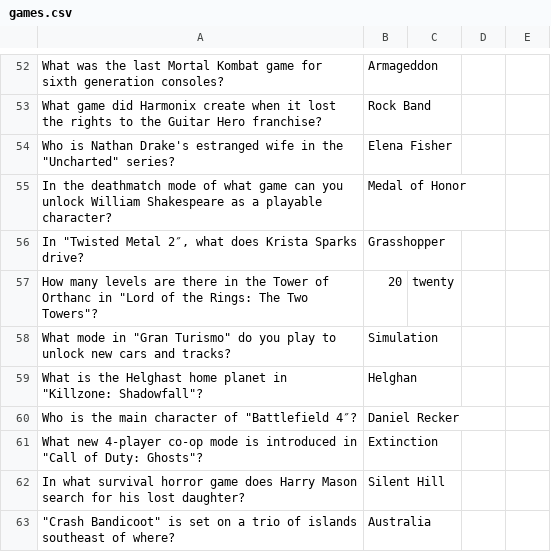
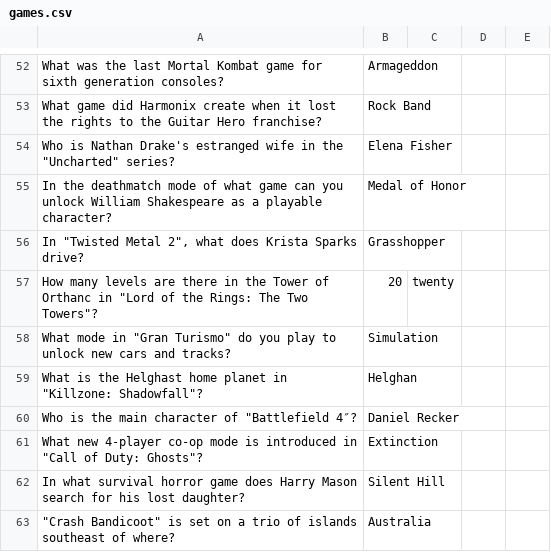
Before and after one commit to adampy/trivia, a CSV file: games.csv, drawn as a sheet; only a part is shown, gaps mark what is left out.

Commit message:
Fixed some dodgy quotes in one of the questions in games

```diff
--- a/games.csv
+++ b/games.csv
@@ -55,3 +55,3 @@ What game did Harmonix create when it lost the rights to the Guitar Hero franchi
 In the deathmatch mode of what game can you unlock William Shakespeare as a playable character?,Medal of Honor,,,
-"In ""Twisted Metal 2″, what does Krista Sparks drive?",Grasshopper,,,
+"In ""Twisted Metal 2"", what does Krista Sparks drive?",Grasshopper,,,
 "How many levels are there in the Tower of Orthanc in ""Lord of the Rings: The Two Towers""?",20,twenty,,
```
